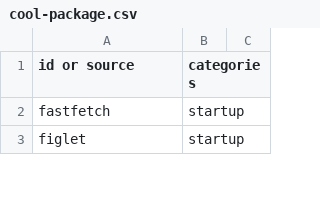
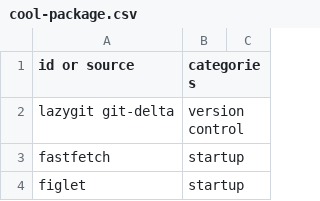
Before and after one commit to willyhorizont/linux, a CSV file: components/cool-package.csv, drawn as a sheet; only a part is shown.

Commit message:
[Last updated: 20 Oct 2026 @ 08:46 AM][version: 0.5.8] add run-session-i3.sh; update run-session.sh; update indic0-wrkspc, make it also show tot win; add lazygit config; update vscode settings.json, set window.menuStyle to custom, set window.titleBarStyle to native; add lazygit git-delta to list; add panel-bar.csv; update components gtk.md, move top-bar and bottom-panel to panel-bar.csv; delete i3wm-new-workspace.sh;
TODO:
make window font size smaller;
check *openbox*.sh, remove openbox part if not related;
rename script to job*, kb*, indic*, to match indic*, tui*;
remove separate config and move it to the code instead;
add time on terminal;
cleanup dev/*
cleanup *i3*

```diff
--- a/components/cool-package.csv
+++ b/components/cool-package.csv
@@ -1,2 +1,3 @@
 id or source                                                                                     ; categories
+lazygit git-delta                                                                                ; version control
 fastfetch                                                                                        ; startup
```
Also changed, not shown: 11 other files.
